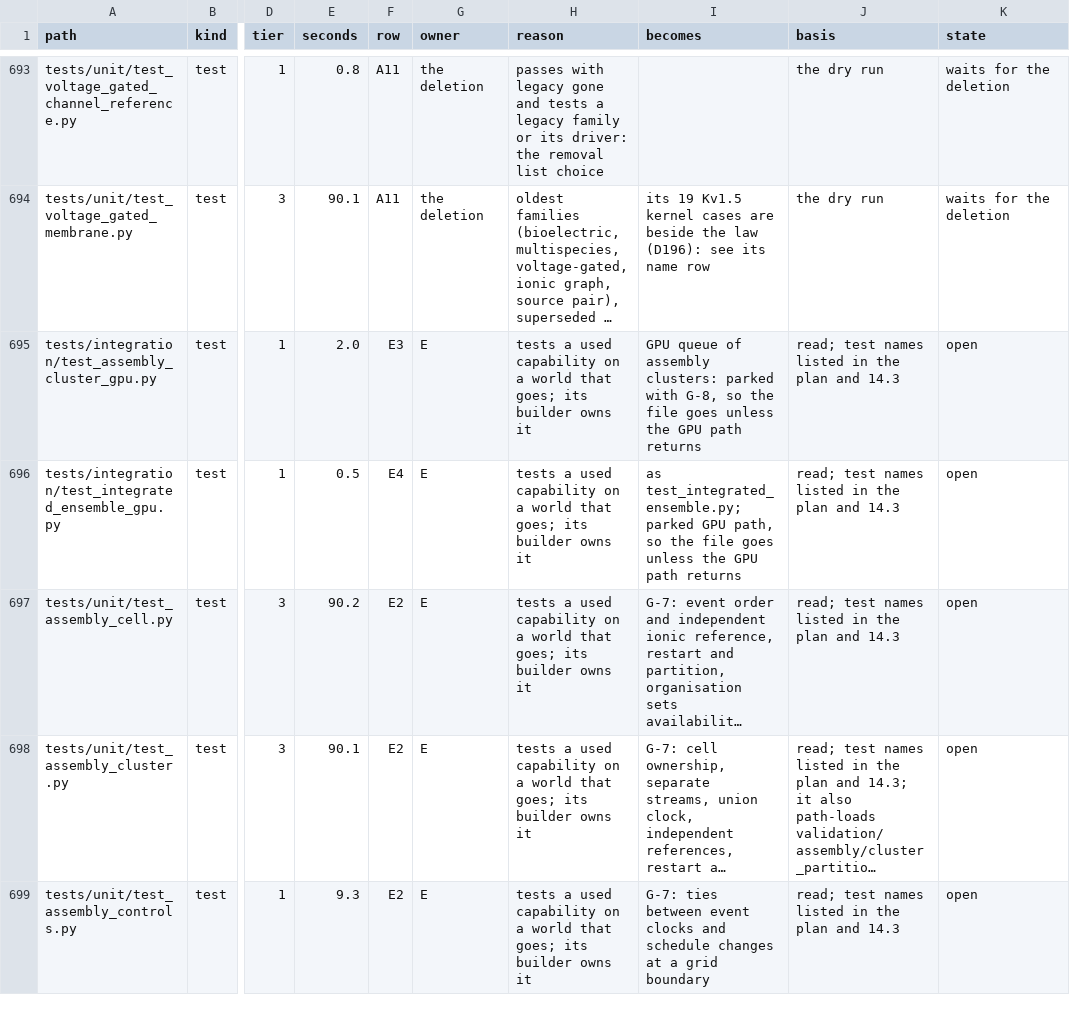
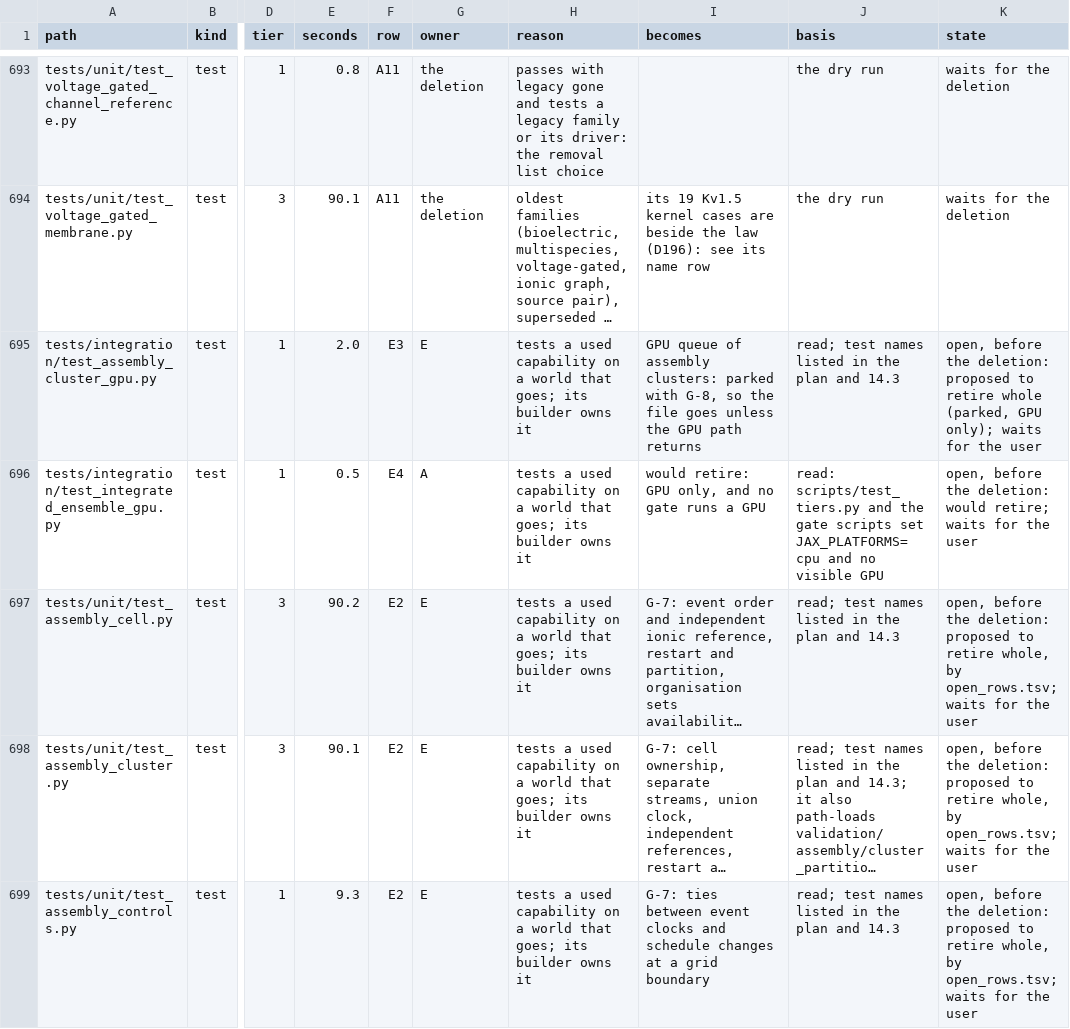
Before and after one commit to Eidosoma/Cells, a TSV file: validation/legacy_port/removal_list.tsv, drawn as a sheet; only a part is shown, gaps mark what is left out; long unchanged cells end in …; the diff covers the shown part only; the diff names each change by its address in the sheet, - before the commit and + after, or states it on an @@ line.

```diff
--- a/validation/legacy_port/removal_list.tsv
+++ b/validation/legacy_port/removal_list.tsv
-K695 (state): open
+K695 (state): open, before the deletion: proposed to retire whole (parked, GPU only); waits for the user
-G696 (owner): E
+G696 (owner): A
-I696 (becomes): as test_integrated_ensemble.py; parked GPU path, so the file goes unless the GPU path returns
+I696 (becomes): would retire: GPU only, and no gate runs a GPU
-J696 (basis): read; test names listed in the plan and 14.3
+J696 (basis): read: scripts/test_tiers.py and the gate scripts set JAX_PLATFORMS=cpu and no visible GPU
-K696 (state): open
+K696 (state): open, before the deletion: would retire; waits for the user
-K697:K699 (state): open
+K697:K699 (state): open, before the deletion: proposed to retire whole, by open_rows.tsv; waits for the user
```
Also changed, not shown: 6 added rows and 36 edited cells elsewhere in this file.
